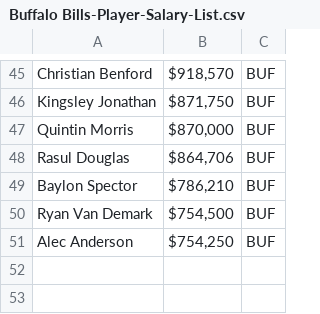
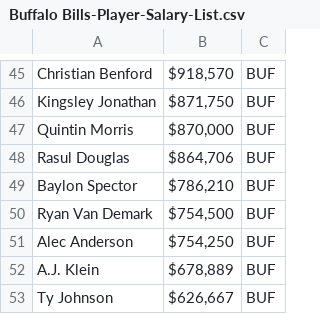
Before and after one commit to marcojthompson/NFL_Team_Analyics, a CSV file: Buffalo Bills-Player-Salary-List.csv, drawn as a sheet; only a part is shown, gaps mark what is left out; the diff names each change by its address in the sheet, - before the commit and + after, or states it on an @@ line.

Commit message:
Roster Table
Tried to get table for the rest of the player attributes, Espn doesn't allow scraping and ourlads dynamically populates the table, might have to go elsewhere for a roster

```diff
--- a/Buffalo Bills-Player-Salary-List.csv
+++ b/Buffalo Bills-Player-Salary-List.csv
+row 52: A.J. Klein | $678,889 | BUF
+row 53: Ty Johnson | $626,667 | BUF
```
Also changed, not shown: 2 other files.
